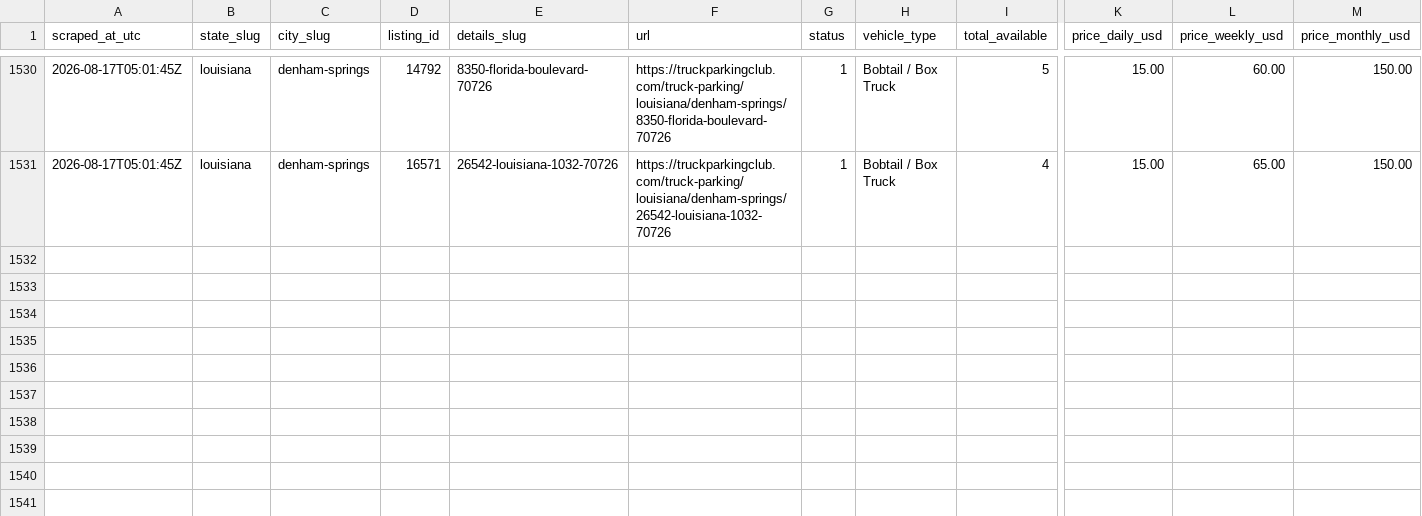
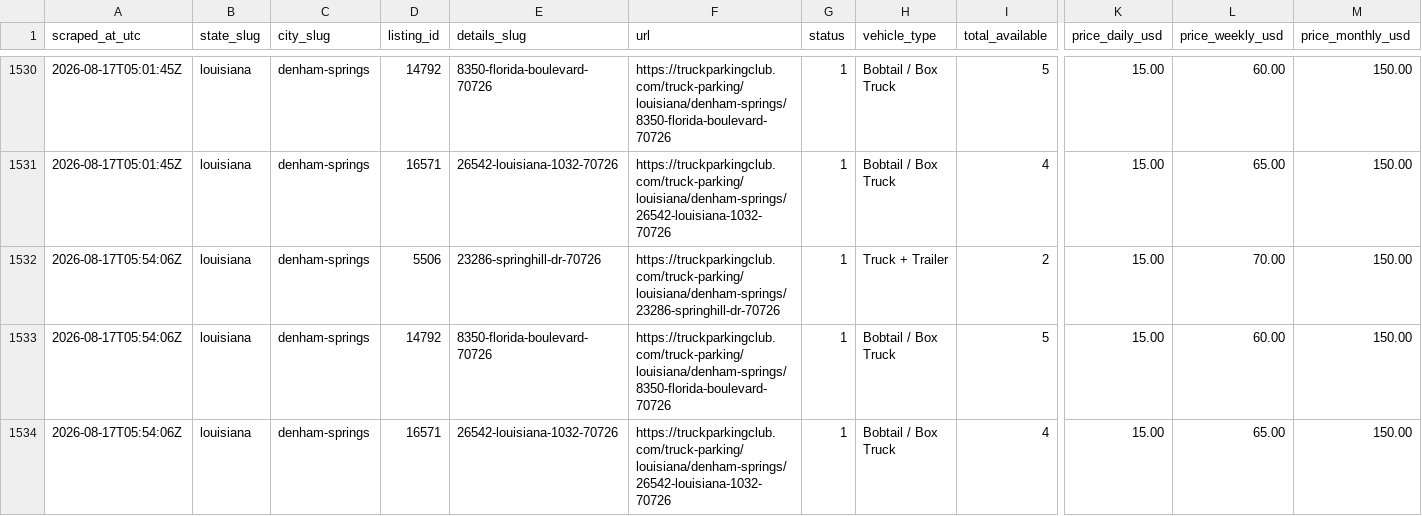
Before and after one commit to honorhomebuyers-jpg/Truck-scrapper, a CSV file: scraper/data/markets/louisiana-denham-springs.csv, drawn as a sheet; only a part is shown, gaps mark what is left out; rows hold the shown columns only; the diff names each change by its address in the sheet, - before the commit and + after, or states it on an @@ line.

```diff
--- a/scraper/data/markets/louisiana-denham-springs.csv
+++ b/scraper/data/markets/louisiana-denham-springs.csv
+row 1532: 2026-08-17T05:54:06Z | louisiana | denham-springs | 5506 | 23286-springhill-dr-70726 | https://truckparkingclub.com/truck-parking/louisiana/denham-springs/23286-springhill-dr-70726 | 1 | Truck + Trailer | 2 | 15.00 | 70.00 | 150.00
+row 1533: 2026-08-17T05:54:06Z | louisiana | denham-springs | 14792 | 8350-florida-boulevard-70726 | https://truckparkingclub.com/truck-parking/louisiana/denham-springs/8350-florida-boulevard-70726 | 1 | Bobtail / Box Truck | 5 | 15.00 | 60.00 | 150.00
+row 1534: 2026-08-17T05:54:06Z | louisiana | denham-springs | 16571 | 26542-louisiana-1032-70726 | https://truckparkingclub.com/truck-parking/louisiana/denham-springs/26542-louisiana-1032-70726 | 1 | Bobtail / Box Truck | 4 | 15.00 | 65.00 | 150.00
```
Also changed, not shown: scraper/data/listings/baton-rouge-14015-florida-blvd-70819.csv, scraper/data/listings/baton-rouge-2392-e-smiley-ave-70806.csv, 19 other files.
